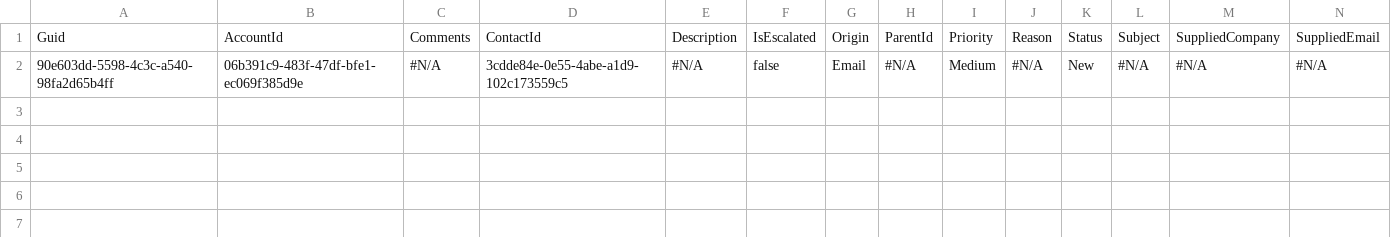
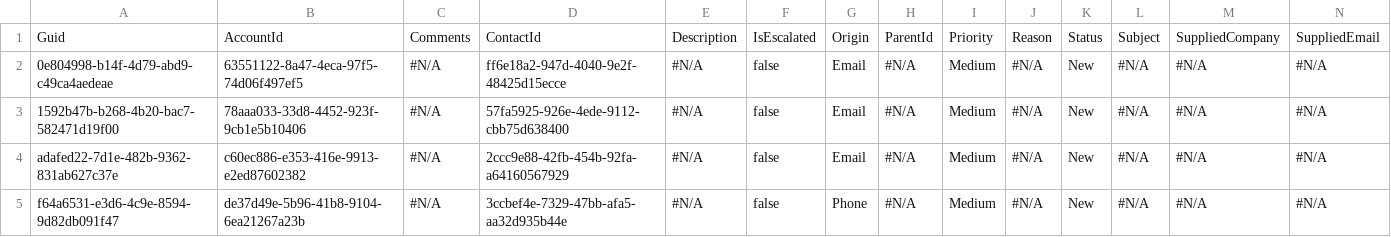
Before and after one commit to Prodlymoover/CPQ-Test--34, a CSV file: Case.csv, drawn as a sheet; only a part is shown; addresses are those after the commit; rows hold the shown columns only; the diff names each change by its address in the sheet, - before the commit and + after, or states it on an @@ line.

```diff
--- a/Case.csv
+++ b/Case.csv
+row 2: 0e804998-b14f-4d79-abd9-c49ca4aedeae | 63551122-8a47-4eca-97f5-74d06f497ef5 | #N/A | ff6e18a2-947d-4040-9e2f-48425d15ecce | #N/A | false | Email | #N/A | Medium | #N/A | New | #N/A | #N/A | #N/A
-A3: 90e603dd-5598-4c3c-a540-98fa2d65b4ff
+A3: 1592b47b-b268-4b20-bac7-582471d19f00
-B3: 06b391c9-483f-47df-bfe1-ec069f385d9e
+B3: 78aaa033-33d8-4452-923f-9cb1e5b10406
-D3: 3cdde84e-0e55-4abe-a1d9-102c173559c5
+D3: 57fa5925-926e-4ede-9112-cbb75d638400
+row 4: adafed22-7d1e-482b-9362-831ab627c37e | c60ec886-e353-416e-9913-e2ed87602382 | #N/A | 2ccc9e88-42fb-454b-92fa-a64160567929 | #N/A | false | Email | #N/A | Medium | #N/A | New | #N/A | #N/A | #N/A
+row 5: f64a6531-e3d6-4c9e-8594-9d82db091f47 | de37d49e-5b96-41b8-9104-6ea21267a23b | #N/A | 3ccbef4e-7329-47bb-afa5-aa32d935b44e | #N/A | false | Phone | #N/A | Medium | #N/A | New | #N/A | #N/A | #N/A
```
Also changed, not shown: Asset.csv, Contact.csv, 3 other files.
